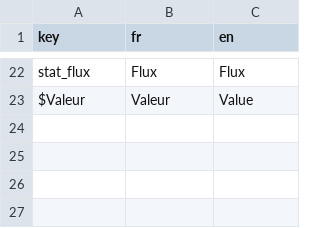
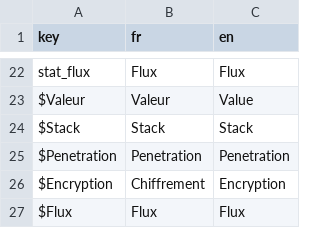
Before and after one commit to Proksimas/HackerIDLE, a CSV file: hackeridle/Game/Translations/StackScripts/stack_script_translation.csv, drawn as a sheet; only a part is shown, gaps mark what is left out.

Commit message:
petit rework des script panel

```diff
--- a/hackeridle/Game/Translations/StackScripts/stack_script_translation.csv
+++ b/hackeridle/Game/Translations/StackScripts/stack_script_translation.csv
@@ -23 +23,5 @@ stat_flux;Flux;Flux
 $Valeur;Valeur;Value
+$Stack;Stack;Stack
+$Penetration;Penetration;Penetration
+$Encryption;Chiffrement;Encryption
+$Flux;Flux;Flux
```
Also changed, not shown: 8 other files.
